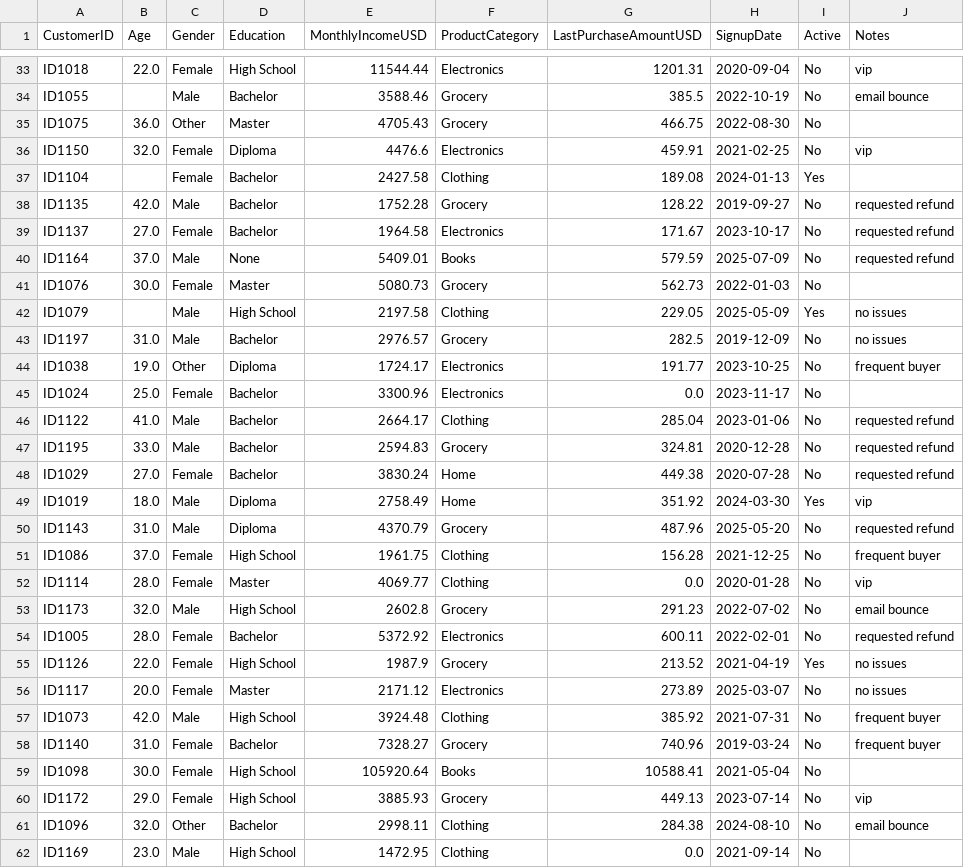
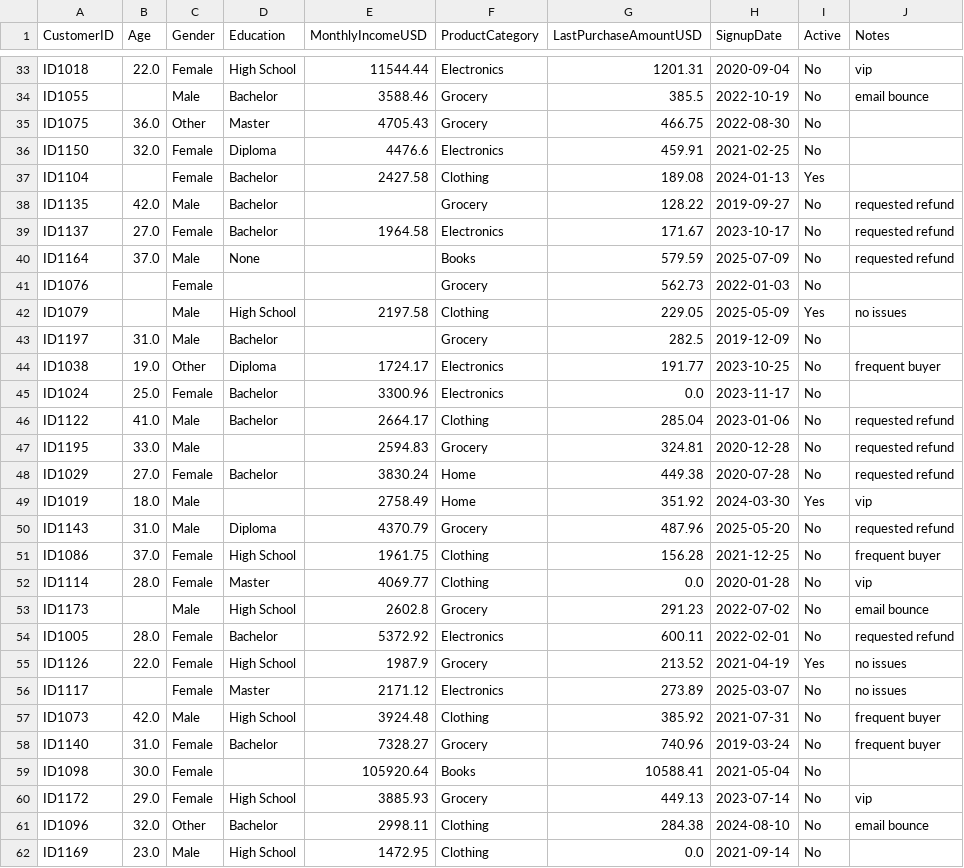
Before and after one commit to Faris0520/filecolab, a CSV file: dataset_preprocessing_200rows.csv, drawn as a sheet; only a part is shown, gaps mark what is left out; the diff covers the shown part only.

Commit message:
Add files via upload

```diff
--- a/dataset_preprocessing_200rows.csv
+++ b/dataset_preprocessing_200rows.csv
@@ -35,10 +35,10 @@ ID1055,,Male,Bachelor,3588.46,Grocery,385.5,2022-10-19,No,email bounce
 ID1075,36.0,Other,Master,4705.43,Grocery,466.75,2022-08-30,No,
-ID1150,32.0,Female,Diploma,4476.6,Electronics,459.91,2021-02-25,No,vip
+ID1150,32.0,Female,Diploma,4476.6,Electronics,459.91,2021-02-25,No,
 ID1104,,Female,Bachelor,2427.58,Clothing,189.08,2024-01-13,Yes,
-ID1135,42.0,Male,Bachelor,1752.28,Grocery,128.22,2019-09-27,No,requested refund
+ID1135,42.0,Male,Bachelor,,Grocery,128.22,2019-09-27,No,requested refund
 ID1137,27.0,Female,Bachelor,1964.58,Electronics,171.67,2023-10-17,No,requested refund
-ID1164,37.0,Male,None,5409.01,Books,579.59,2025-07-09,No,requested refund
-ID1076,30.0,Female,Master,5080.73,Grocery,562.73,2022-01-03,No,
+ID1164,37.0,Male,None,,Books,579.59,2025-07-09,No,requested refund
+ID1076,,Female,,,Grocery,562.73,2022-01-03,No,
 ID1079,,Male,High School,2197.58,Clothing,229.05,2025-05-09,Yes,no issues
-ID1197,31.0,Male,Bachelor,2976.57,Grocery,282.5,2019-12-09,No,no issues
+ID1197,31.0,Male,Bachelor,,Grocery,282.5,2019-12-09,No,
 ID1038,19.0,Other,Diploma,1724.17,Electronics,191.77,2023-10-25,No,frequent buyer
@@ -46,5 +46,5 @@ ID1024,25.0,Female,Bachelor,3300.96,Electronics,0.0,2023-11-17,No,
 ID1122,41.0,Male,Bachelor,2664.17,Clothing,285.04,2023-01-06,No,requested refund
-ID1195,33.0,Male,Bachelor,2594.83,Grocery,324.81,2020-12-28,No,requested refund
+ID1195,33.0,Male,,2594.83,Grocery,324.81,2020-12-28,No,requested refund
 ID1029,27.0,Female,Bachelor,3830.24,Home,449.38,2020-07-28,No,requested refund
-ID1019,18.0,Male,Diploma,2758.49,Home,351.92,2024-03-30,Yes,vip
+ID1019,18.0,Male,,2758.49,Home,351.92,2024-03-30,Yes,vip
 ID1143,31.0,Male,Diploma,4370.79,Grocery,487.96,2025-05-20,No,requested refund
@@ -52,9 +52,9 @@ ID1086,37.0,Female,High School,1961.75,Clothing,156.28,2021-12-25,No,frequent bu
 ID1114,28.0,Female,Master,4069.77,Clothing,0.0,2020-01-28,No,vip
-ID1173,32.0,Male,High School,2602.8,Grocery,291.23,2022-07-02,No,email bounce
+ID1173,,Male,High School,2602.8,Grocery,291.23,2022-07-02,No,email bounce
 ID1005,28.0,Female,Bachelor,5372.92,Electronics,600.11,2022-02-01,No,requested refund
 ID1126,22.0,Female,High School,1987.9,Grocery,213.52,2021-04-19,Yes,no issues
-ID1117,20.0,Female,Master,2171.12,Electronics,273.89,2025-03-07,No,no issues
+ID1117,,Female,Master,2171.12,Electronics,273.89,2025-03-07,No,no issues
 ID1073,42.0,Male,High School,3924.48,Clothing,385.92,2021-07-31,No,frequent buyer
 ID1140,31.0,Female,Bachelor,7328.27,Grocery,740.96,2019-03-24,No,frequent buyer
-ID1098,30.0,Female,High School,105920.64,Books,10588.41,2021-05-04,No,
+ID1098,30.0,Female,,105920.64,Books,10588.41,2021-05-04,No,
 ID1172,29.0,Female,High School,3885.93,Grocery,449.13,2023-07-14,No,vip
```
Also changed, not shown: 65 edited cells elsewhere in this file.
